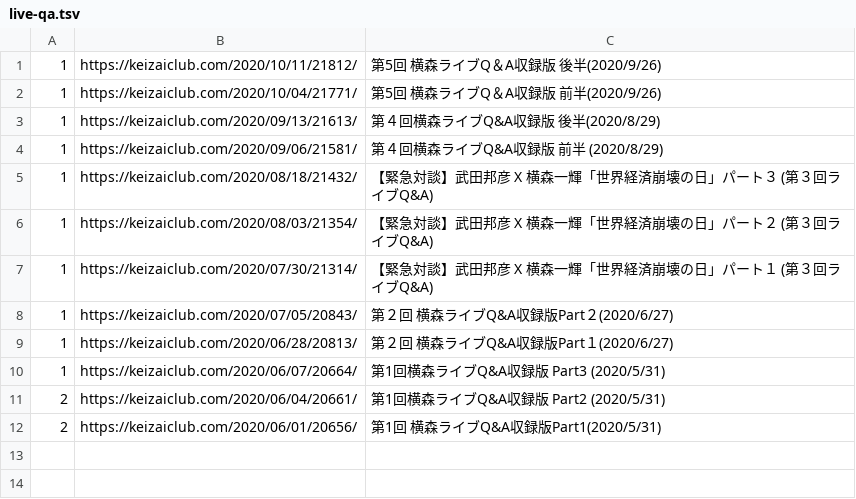
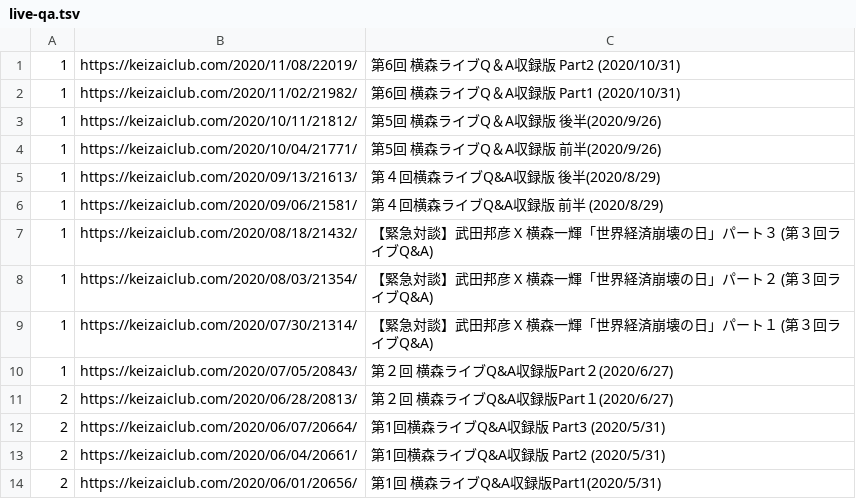
Before and after one commit to tndd/keizai-club, a TSV file: loaded_urls/live-qa.tsv, drawn as a sheet.

```diff
--- a/loaded_urls/live-qa.tsv
+++ b/loaded_urls/live-qa.tsv
@@ -1 +1,3 @@
+1	https://keizaiclub.com/2020/11/08/22019/	第6回 横森ライブQ＆A収録版 Part2 (2020/10/31)
+1	https://keizaiclub.com/2020/11/02/21982/	第6回 横森ライブQ＆A収録版 Part1 (2020/10/31)
 1	https://keizaiclub.com/2020/10/11/21812/	第5回 横森ライブQ＆A収録版 後半(2020/9/26)
@@ -8,4 +10,4 @@
 1	https://keizaiclub.com/2020/07/05/20843/	第２回 横森ライブQ&A収録版Part２(2020/6/27)
-1	https://keizaiclub.com/2020/06/28/20813/	第２回 横森ライブQ&A収録版Part１(2020/6/27)
-1	https://keizaiclub.com/2020/06/07/20664/	第1回横森ライブQ&A収録版 Part3 (2020/5/31)
+2	https://keizaiclub.com/2020/06/28/20813/	第２回 横森ライブQ&A収録版Part１(2020/6/27)
+2	https://keizaiclub.com/2020/06/07/20664/	第1回横森ライブQ&A収録版 Part3 (2020/5/31)
 2	https://keizaiclub.com/2020/06/04/20661/	第1回横森ライブQ&A収録版 Part2 (2020/5/31)
```
Also changed, not shown: loaded_urls/hedge-fund-secret-memo.tsv, loaded_urls/mind-set.tsv, 2 other files.
